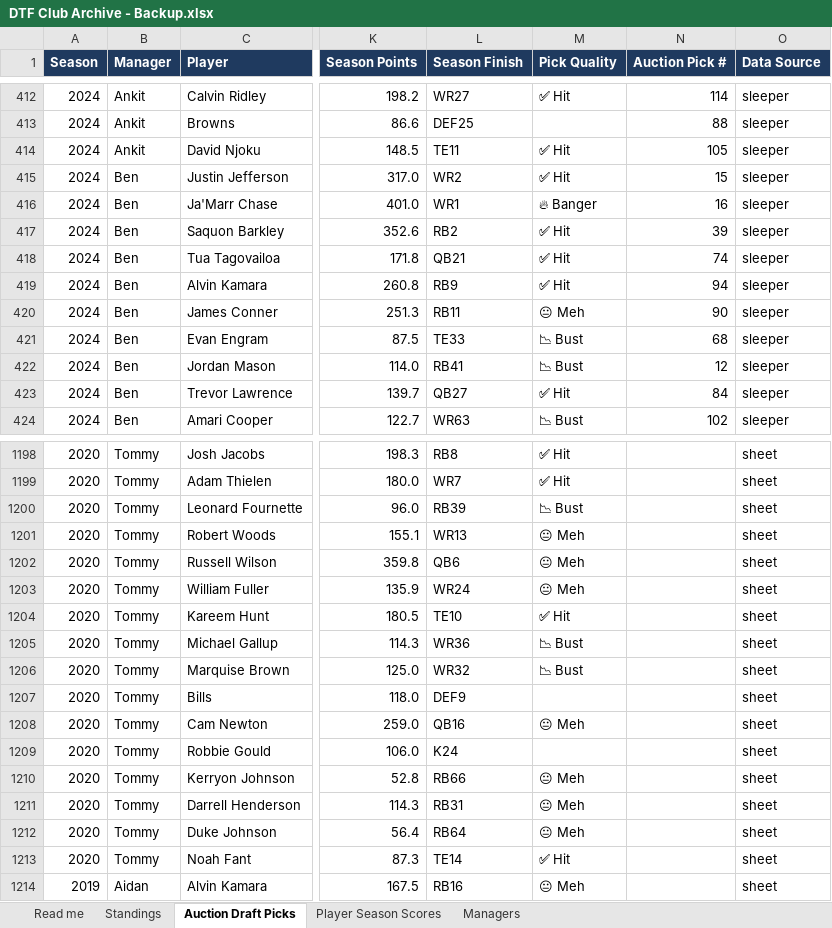
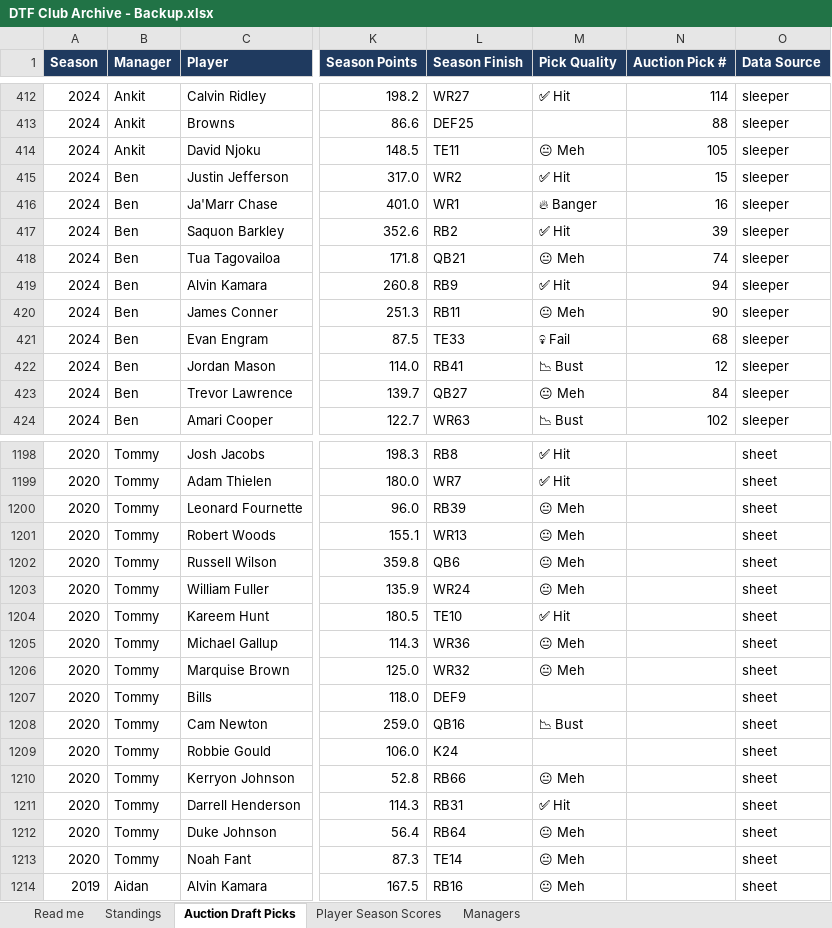
Before and after one commit to namkurd/SleeperAuction, an Excel workbook: DTF Club Archive - Backup.xlsx, sheet Auction Draft Picks, drawn as a sheet; only a part is shown, gaps mark what is left out; values as stored, in another font and other column widths than the file's, no borders; the diff covers the shown part only; the diff names each change by its address in the sheet, - before the commit and + after, or states it on an @@ line.

```diff
--- a/DTF Club Archive - Backup.xlsx (sheet Auction Draft Picks)
+++ b/DTF Club Archive - Backup.xlsx (sheet Auction Draft Picks)
-M414 (Pick Quality): ✅ Hit
+M414 (Pick Quality): 😐 Meh
-M418 (Pick Quality): ✅ Hit
+M418 (Pick Quality): 😐 Meh
-M421 (Pick Quality): 📉 Bust
+M421 (Pick Quality): 💀 Fail
-M423 (Pick Quality): ✅ Hit
+M423 (Pick Quality): 😐 Meh
-M1200 (Pick Quality): 📉 Bust
+M1200 (Pick Quality): 😐 Meh
-M1205:M1206 (Pick Quality): 📉 Bust
+M1205:M1206 (Pick Quality): 😐 Meh
-M1208 (Pick Quality): 😐 Meh
+M1208 (Pick Quality): 📉 Bust
-M1211 (Pick Quality): 😐 Meh
+M1211 (Pick Quality): ✅ Hit
-M1213 (Pick Quality): ✅ Hit
+M1213 (Pick Quality): 😐 Meh
```
Also changed, not shown: 187 edited cells elsewhere in this sheet, 5 other files.
